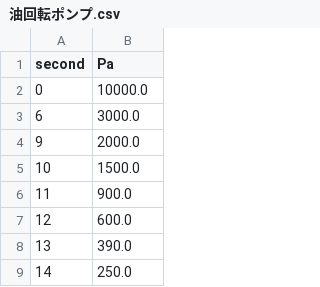
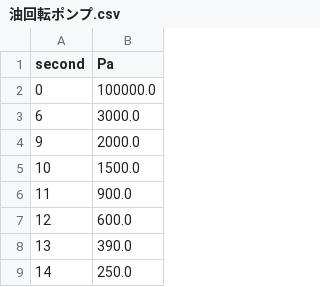
Before and after one commit to vyuma/physic_ex_repo, a CSV file: 通常排気/油回転ポンプ実験b/油回転ポンプ.csv, drawn as a sheet; only a part is shown.

```diff
--- a/通常排気/油回転ポンプ実験b/油回転ポンプ.csv
+++ b/通常排気/油回転ポンプ実験b/油回転ポンプ.csv
@@ -1,3 +1,3 @@
 second,Pa
-0,10000.0
+0,100000.0
 6,3000.0
```
Also changed, not shown: 3 other files.
